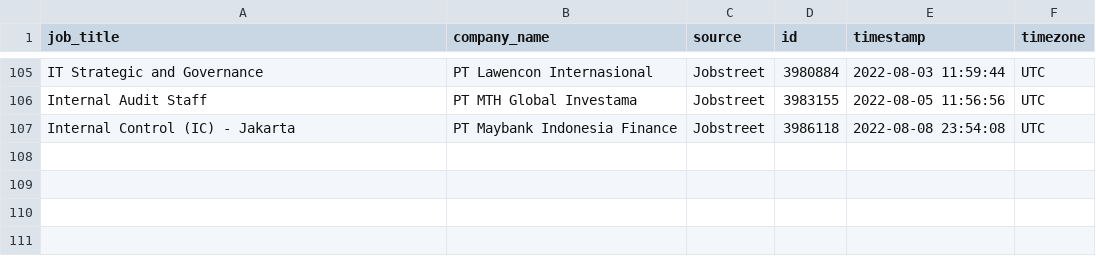
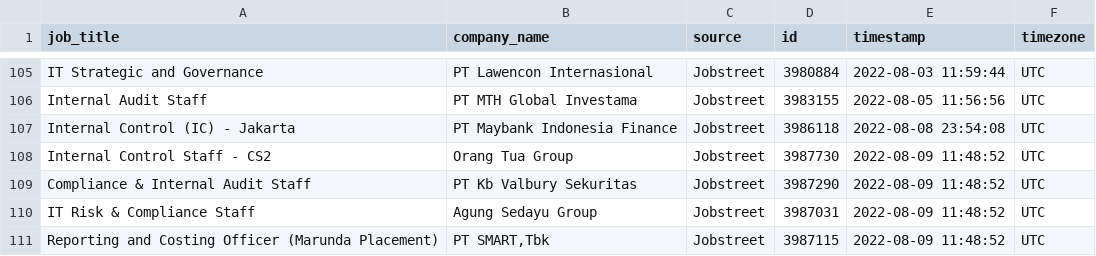
Before and after one commit to akherlan/jobvacancy, a CSV file: output/audit.csv, drawn as a sheet; only a part is shown, gaps mark what is left out.

```diff
--- a/output/audit.csv
+++ b/output/audit.csv
@@ -107 +107,5 @@
 "Internal Control (IC) - Jakarta","PT Maybank Indonesia Finance","Jobstreet","3986118","2022-08-08 23:54:08","UTC"
+"Internal Control Staff - CS2","Orang Tua Group","Jobstreet","3987730","2022-08-09 11:48:52","UTC"
+"Compliance & Internal Audit Staff","PT Kb Valbury Sekuritas","Jobstreet","3987290","2022-08-09 11:48:52","UTC"
+"IT Risk & Compliance Staff","Agung Sedayu Group","Jobstreet","3987031","2022-08-09 11:48:52","UTC"
+"Reporting and Costing Officer (Marunda Placement)","PT SMART,Tbk","Jobstreet","3987115","2022-08-09 11:48:52","UTC"
```
Also changed, not shown: output/scraped.csv.
